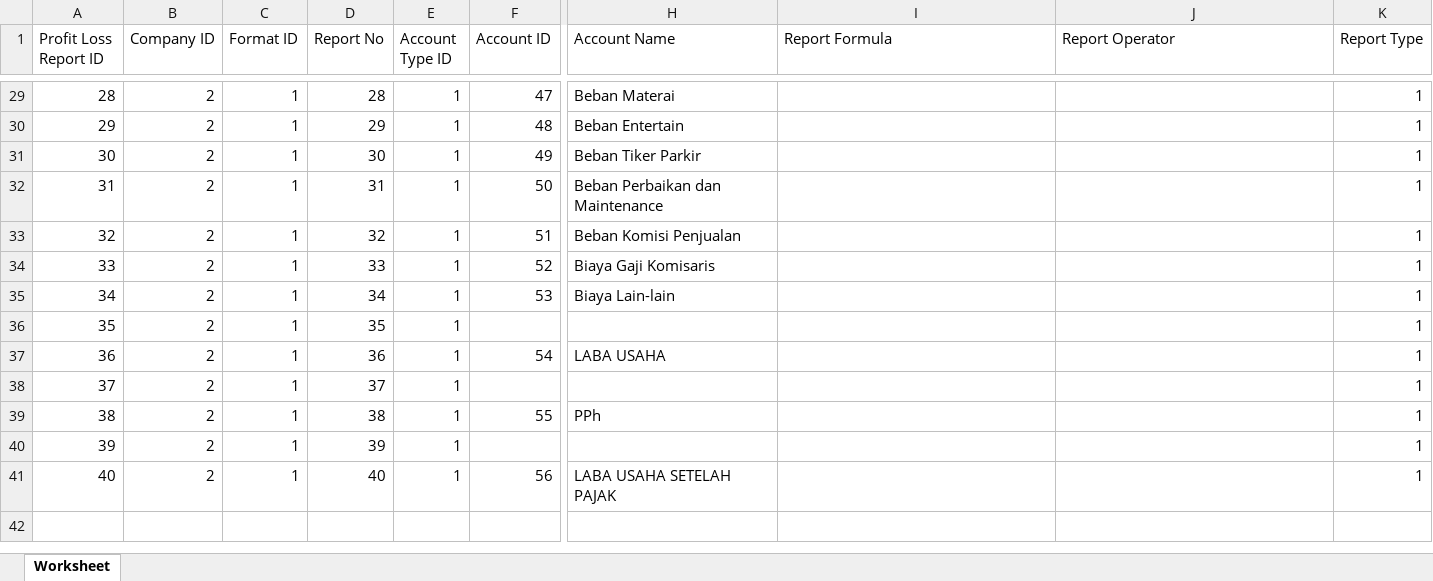
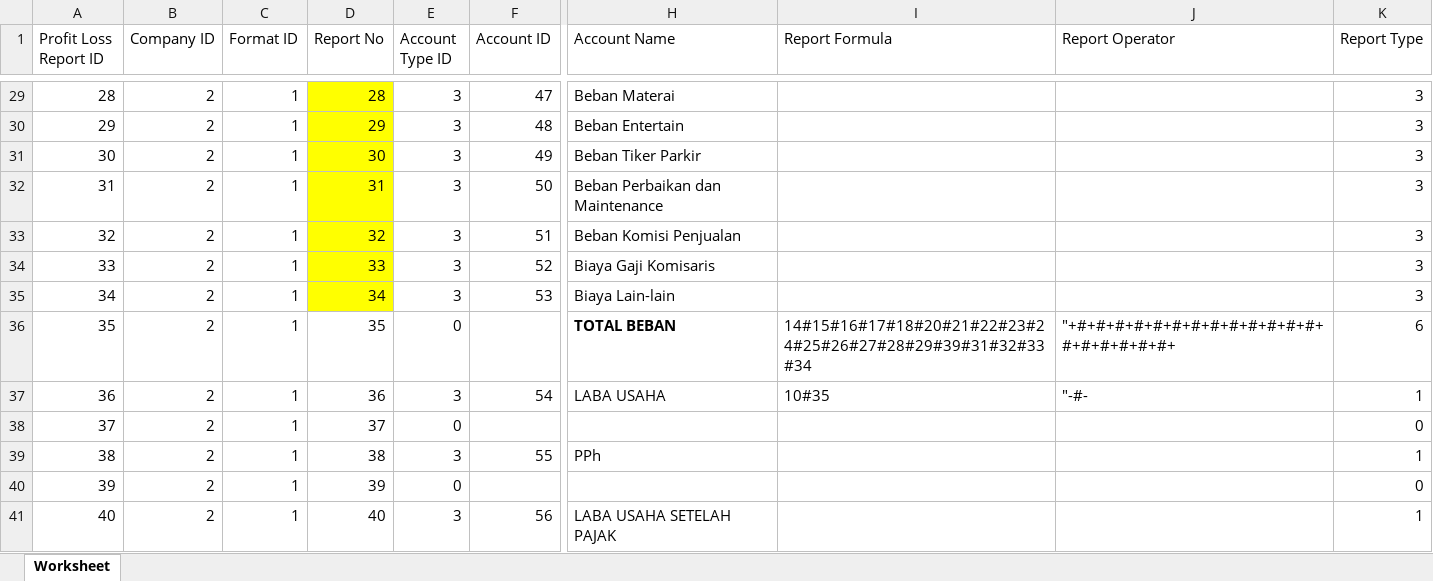
Before and after one commit to sayyidazizii/triptatritunggal, an Excel workbook: export/template/profit-loss-template.xlsx, sheet Worksheet, drawn as a sheet; only a part is shown, gaps mark what is left out; values as stored, in another font and other column widths than the file's, no borders; the diff covers the shown part only; the diff names each change by its address in the sheet, - before the commit and + after, or states it on an @@ line.

```diff
--- a/export/template/profit-loss-template.xlsx (sheet Worksheet)
+++ b/export/template/profit-loss-template.xlsx (sheet Worksheet)
-D29:D35 fill: none
+D29:D35 fill: #FFFF00
-E29:E35 (Account Type ID): 1
+E29:E35 (Account Type ID): 3
-K29:K35 (Report Type): 1
+K29:K35 (Report Type): 3
-E36 (Account Type ID): 1
+E36 (Account Type ID): 0
-H36 (Account Name): (empty)
+H36 (Account Name): TOTAL BEBAN
-I36 (Report Formula): (empty)
+I36 (Report Formula): 14#15#16#17#18#20#21#22#23#24#25#26#27#28#29#39#31#32#33#34
-J36 (Report Operator): (empty)
+J36 (Report Operator): "+#+#+#+#+#+#+#+#+#+#+#+#+#+#+#+#+#+#+#+
-K36 (Report Type): 1
+K36 (Report Type): 6
-E37 (Account Type ID): 1
+E37 (Account Type ID): 3
-I37 (Report Formula): (empty)
+I37 (Report Formula): 10#35
-J37 (Report Operator): (empty)
+J37 (Report Operator): "-#-
-E38 (Account Type ID): 1
+E38 (Account Type ID): 0
-K38 (Report Type): 1
+K38 (Report Type): 0
-E39 (Account Type ID): 1
+E39 (Account Type ID): 3
-E40 (Account Type ID): 1
+E40 (Account Type ID): 0
-K40 (Report Type): 1
+K40 (Report Type): 0
-E41 (Account Type ID): 1
+E41 (Account Type ID): 3
```
Also changed, not shown: 55 edited cells and cell formats elsewhere in this sheet, 2 other files.
